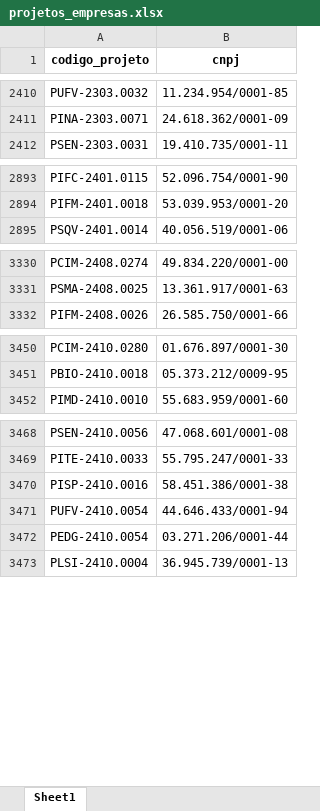
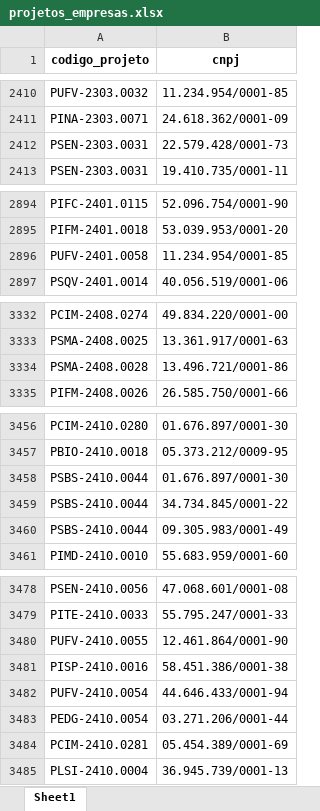
Before and after one commit to allanribeiro91/embrapii_tools, an Excel workbook: gerar_nib_bmaisp/inputs/projetos_empresas.xlsx, sheet Sheet1, drawn as a sheet; only a part is shown, gaps mark what is left out; values as stored, in another font and other column widths than the file's, no borders; the diff covers the shown part only; the diff names each change by its address in the sheet, - before the commit and + after, or states it on an @@ line.

```diff
--- a/gerar_nib_bmaisp/inputs/projetos_empresas.xlsx (sheet Sheet1)
+++ b/gerar_nib_bmaisp/inputs/projetos_empresas.xlsx (sheet Sheet1)
+row 2412: PSEN-2303.0031 | 22.579.428/0001-73
+row 2896: PUFV-2401.0058 | 11.234.954/0001-85
+row 3334: PSMA-2408.0028 | 13.496.721/0001-86
+row 3458: PSBS-2410.0044 | 01.676.897/0001-30
+row 3459: PSBS-2410.0044 | 34.734.845/0001-22
+row 3460: PSBS-2410.0044 | 09.305.983/0001-49
+row 3480: PUFV-2410.0055 | 12.461.864/0001-90
+row 3484: PCIM-2410.0281 | 05.454.389/0001-69
```
Also changed, not shown: 349 added rows, 1 removed row and 3 moved rows elsewhere in this sheet, gerar_nib_bmaisp/inputs/informacoes_empresas.xlsx, 29 other files.
